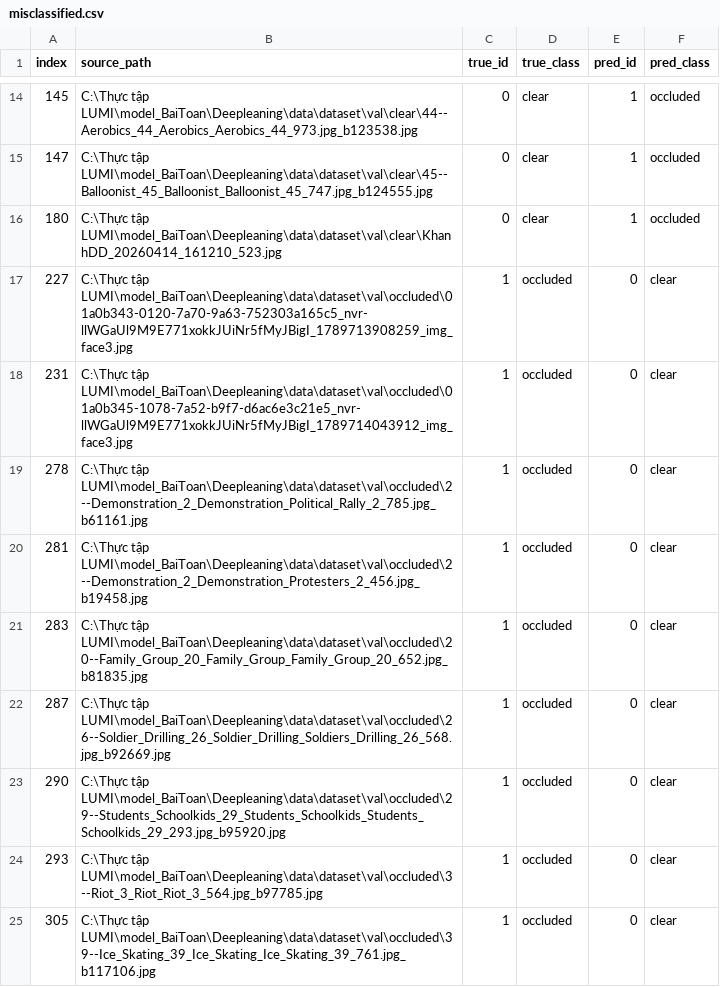
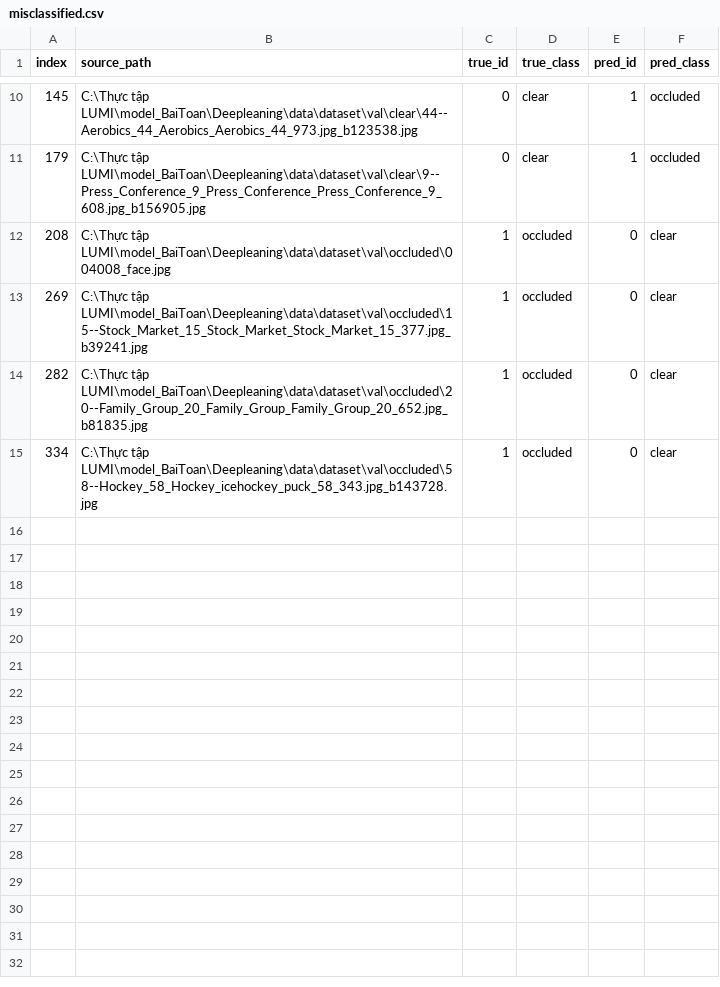
Before and after one commit to nhathung2006/face_occlusion_mobilenetv2.35, a CSV file: outputs/misclassified_val/misclassified.csv, drawn as a sheet; only a part is shown, gaps mark what is left out; the diff covers the shown part only.

```diff
--- a/outputs/misclassified_val/misclassified.csv
+++ b/outputs/misclassified_val/misclassified.csv
@@ -14,12 +10,6 @@ index,source_path,true_id,true_class,pred_id,pred_class
 145,C:\Thực tập LUMI\model_BaiToan\Deepleaning\data\dataset\val\clear\44--Aerobics_44_Aerobics_Aerobics_44_973.jpg_b123538.jpg,0,clear,1,occluded
-147,C:\Thực tập LUMI\model_BaiToan\Deepleaning\data\dataset\val\clear\45--Balloonist_45_Balloonist_Balloonist_45_747.jpg_b124555.jpg,0,clear,1,occluded
-180,C:\Thực tập LUMI\model_BaiToan\Deepleaning\data\dataset\val\clear\KhanhDD_20260414_161210_523.jpg,0,clear,1,occluded
-227,C:\Thực tập LUMI\model_BaiToan\Deepleaning\data\dataset\val\occluded\01a0b343-0120-7a70-9a63-752303a165c5_nvr-llWGaUl9M9E771xokkJUiNr5fMyJBigI_1789713908259_img_face3.jpg,1,occluded,0,clear
-231,C:\Thực tập LUMI\model_BaiToan\Deepleaning\data\dataset\val\occluded\01a0b345-1078-7a52-b9f7-d6ac6e3c21e5_nvr-llWGaUl9M9E771xokkJUiNr5fMyJBigI_1789714043912_img_face3.jpg,1,occluded,0,clear
-278,C:\Thực tập LUMI\model_BaiToan\Deepleaning\data\dataset\val\occluded\2--Demonstration_2_Demonstration_Political_Rally_2_785.jpg_b61161.jpg,1,occluded,0,clear
-281,C:\Thực tập LUMI\model_BaiToan\Deepleaning\data\dataset\val\occluded\2--Demonstration_2_Demonstration_Protesters_2_456.jpg_b19458.jpg,1,occluded,0,clear
-283,C:\Thực tập LUMI\model_BaiToan\Deepleaning\data\dataset\val\occluded\20--Family_Group_20_Family_Group_Family_Group_20_652.jpg_b81835.jpg,1,occluded,0,clear
-287,C:\Thực tập LUMI\model_BaiToan\Deepleaning\data\dataset\val\occluded\26--Soldier_Drilling_26_Soldier_Drilling_Soldiers_Drilling_26_568.jpg_b92669.jpg,1,occluded,0,clear
-290,C:\Thực tập LUMI\model_BaiToan\Deepleaning\data\dataset\val\occluded\29--Students_Schoolkids_29_Students_Schoolkids_Students_Schoolkids_29_293.jpg_b95920.jpg,1,occluded,0,clear
-293,C:\Thực tập LUMI\model_BaiToan\Deepleaning\data\dataset\val\occluded\3--Riot_3_Riot_Riot_3_564.jpg_b97785.jpg,1,occluded,0,clear
-305,C:\Thực tập LUMI\model_BaiToan\Deepleaning\data\dataset\val\occluded\39--Ice_Skating_39_Ice_Skating_Ice_Skating_39_761.jpg_b117106.jpg,1,occluded,0,clear
+179,C:\Thực tập LUMI\model_BaiToan\Deepleaning\data\dataset\val\clear\9--Press_Conference_9_Press_Conference_Press_Conference_9_608.jpg_b156905.jpg,0,clear,1,occluded
+208,C:\Thực tập LUMI\model_BaiToan\Deepleaning\data\dataset\val\occluded\004008_face.jpg,1,occluded,0,clear
+269,C:\Thực tập LUMI\model_BaiToan\Deepleaning\data\dataset\val\occluded\15--Stock_Market_15_Stock_Market_Stock_Market_15_377.jpg_b39241.jpg,1,occluded,0,clear
+282,C:\Thực tập LUMI\model_BaiToan\Deepleaning\data\dataset\val\occluded\20--Family_Group_20_Family_Group_Family_Group_20_652.jpg_b81835.jpg,1,occluded,0,clear
+334,C:\Thực tập LUMI\model_BaiToan\Deepleaning\data\dataset\val\occluded\58--Hockey_58_Hockey_icehockey_puck_58_343.jpg_b143728.jpg,1,occluded,0,clear
```
Also changed, not shown: 8 removed rows and 13 edited cells elsewhere in this file, outputs/history.csv, 14 other files.
